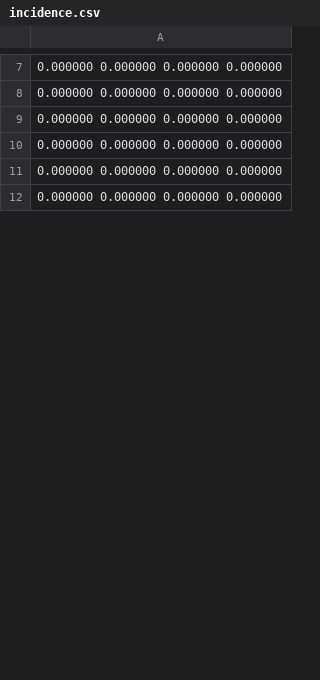
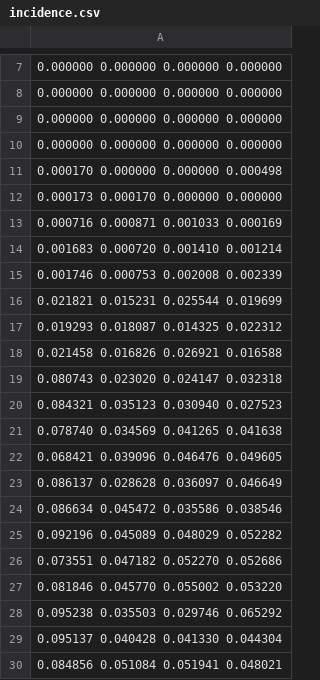
Before and after one commit to jamiecohen/SexualNetwork, a CSV file: incidence.csv, drawn as a sheet; only a part is shown, gaps mark what is left out; the shorter side is filled out with more unchanged rows; the diff covers the shown part only; the diff names each change by its address in the sheet, - before the commit and + after, or states it on an @@ line.

Commit message:
lookup table to narrow partnership eligibility

```diff
--- a/incidence.csv
+++ b/incidence.csv
+row 11: 0.000170 0.000000 0.000000 0.000498
+row 12: 0.000173 0.000170 0.000000 0.000000
+row 13: 0.000716 0.000871 0.001033 0.000169
+row 14: 0.001683 0.000720 0.001410 0.001214
+row 15: 0.001746 0.000753 0.002008 0.002339
+row 16: 0.021821 0.015231 0.025544 0.019699
+row 17: 0.019293 0.018087 0.014325 0.022312
+row 18: 0.021458 0.016826 0.026921 0.016588
+row 19: 0.080743 0.023020 0.024147 0.032318
+row 20: 0.084321 0.035123 0.030940 0.027523
+row 21: 0.078740 0.034569 0.041265 0.041638
+row 22: 0.068421 0.039096 0.046476 0.049605
+row 23: 0.086137 0.028628 0.036097 0.046649
+row 24: 0.086634 0.045472 0.035586 0.038546
+row 25: 0.092196 0.045089 0.048029 0.052282
+row 26: 0.073551 0.047182 0.052270 0.052686
+row 27: 0.081846 0.045770 0.055002 0.053220
+row 28: 0.095238 0.035503 0.029746 0.065292
+row 29: 0.095137 0.040428 0.041330 0.044304
+row 30: 0.084856 0.051084 0.051941 0.048021
```
Also changed, not shown: 47 added rows, 67 removed rows, 1 moved row and 3 edited cells elsewhere in this file, 3 other files.
